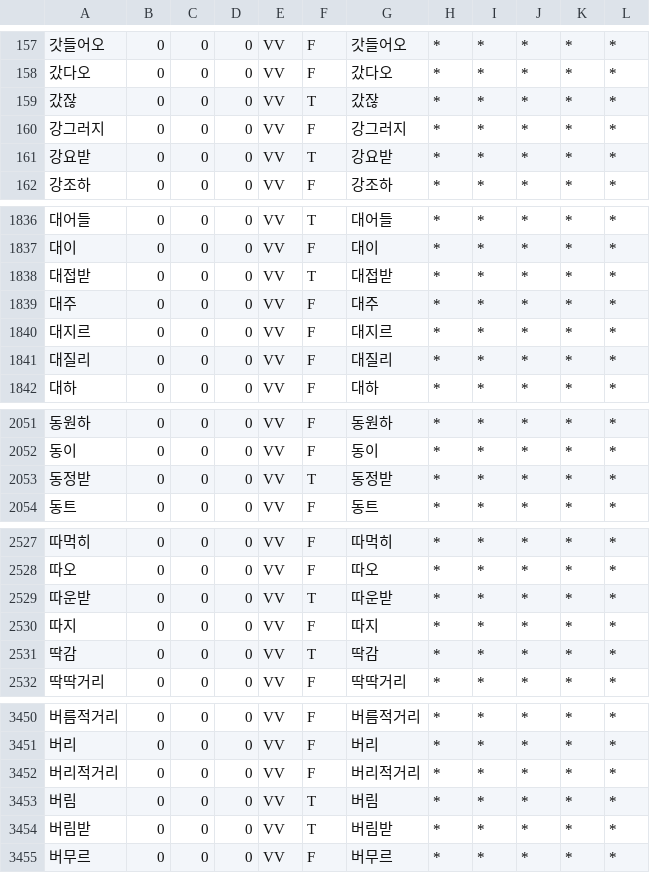
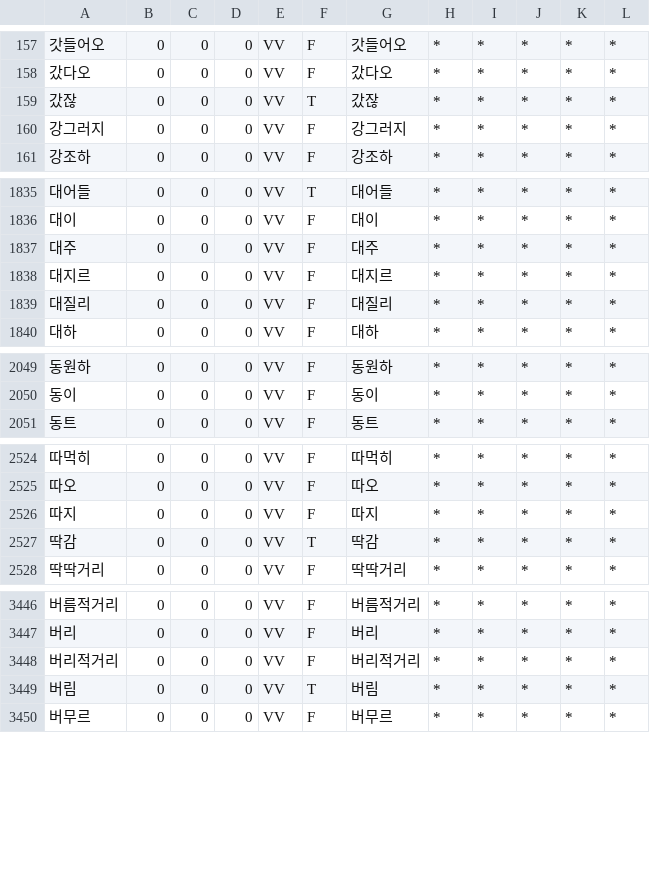
Before and after one commit to deepsearch-hq/mecab-ko-dic, a CSV file: seed/VV.csv, drawn as a sheet; only a part is shown, gaps mark what is left out; the diff covers the shown part only.

Commit message:
* 수정: 동사(VV) 중에 '-받'과 같은 동사중 필요 없는 동사 제거

```diff
--- a/seed/VV.csv
+++ b/seed/VV.csv
@@ -160,3 +160,2 @@
 강그러지,0,0,0,VV,F,강그러지,*,*,*,*,*
-강요받,0,0,0,VV,T,강요받,*,*,*,*,*
 강조하,0,0,0,VV,F,강조하,*,*,*,*,*
@@ -1837,3 +1836,2 @@
 대이,0,0,0,VV,F,대이,*,*,*,*,*
-대접받,0,0,0,VV,T,대접받,*,*,*,*,*
 대주,0,0,0,VV,F,대주,*,*,*,*,*
@@ -2052,3 +2050,2 @@
 동이,0,0,0,VV,F,동이,*,*,*,*,*
-동정받,0,0,0,VV,T,동정받,*,*,*,*,*
 동트,0,0,0,VV,F,동트,*,*,*,*,*
@@ -2528,3 +2525,2 @@
 따오,0,0,0,VV,F,따오,*,*,*,*,*
-따운받,0,0,0,VV,T,따운받,*,*,*,*,*
 따지,0,0,0,VV,F,따지,*,*,*,*,*
@@ -3453,3 +3449,2 @@
 버림,0,0,0,VV,T,버림,*,*,*,*,*
-버림받,0,0,0,VV,T,버림받,*,*,*,*,*
 버무르,0,0,0,VV,F,버무르,*,*,*,*,*
```
Also changed, not shown: 6 removed rows elsewhere in this file.
